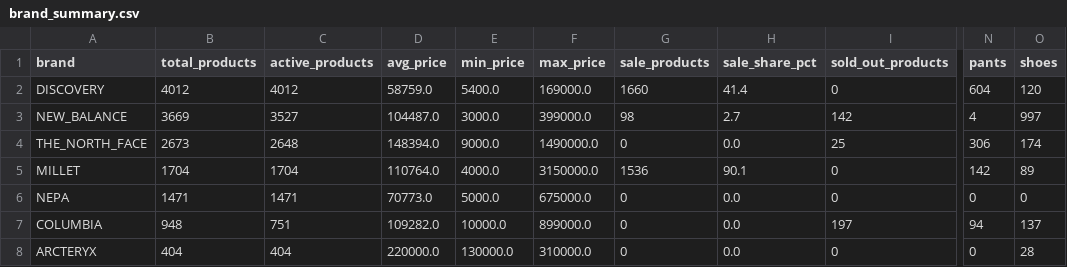
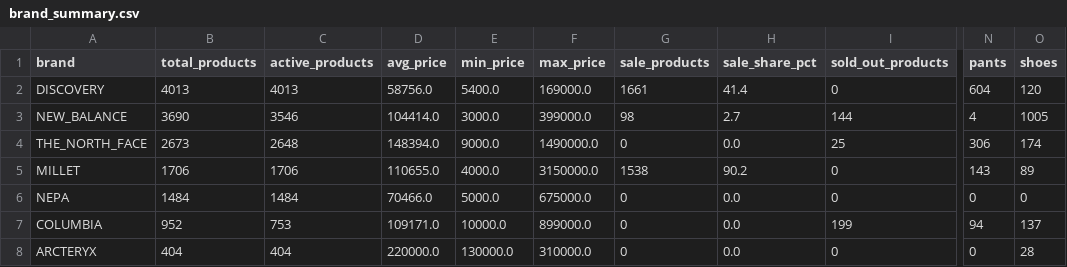
Before and after one commit to koreacolumbia-dotcom/E-comm-marketing-hub, a CSV file: reports/competitor_intel/brand_summary.csv, drawn as a sheet; only a part is shown, gaps mark what is left out; the diff names each change by its address in the sheet, - before the commit and + after, or states it on an @@ line.

```diff
--- a/reports/competitor_intel/brand_summary.csv
+++ b/reports/competitor_intel/brand_summary.csv
-B2 (total_products): 4012
+B2 (total_products): 4013
-C2 (active_products): 4012
+C2 (active_products): 4013
-D2 (avg_price): 58759.0
+D2 (avg_price): 58756.0
-G2 (sale_products): 1660
+G2 (sale_products): 1661
-B3 (total_products): 3669
+B3 (total_products): 3690
-C3 (active_products): 3527
+C3 (active_products): 3546
-D3 (avg_price): 104487.0
+D3 (avg_price): 104414.0
-I3 (sold_out_products): 142
+I3 (sold_out_products): 144
-O3 (shoes): 997
+O3 (shoes): 1005
-B5 (total_products): 1704
+B5 (total_products): 1706
-C5 (active_products): 1704
+C5 (active_products): 1706
-D5 (avg_price): 110764.0
+D5 (avg_price): 110655.0
-G5 (sale_products): 1536
+G5 (sale_products): 1538
-H5 (sale_share_pct): 90.1
+H5 (sale_share_pct): 90.2
-N5 (pants): 142
+N5 (pants): 143
-B6 (total_products): 1471
+B6 (total_products): 1484
-C6 (active_products): 1471
+C6 (active_products): 1484
-D6 (avg_price): 70773.0
+D6 (avg_price): 70466.0
-B7 (total_products): 948
+B7 (total_products): 952
-C7 (active_products): 751
+C7 (active_products): 753
-D7 (avg_price): 109282.0
+D7 (avg_price): 109171.0
-I7 (sold_out_products): 197
+I7 (sold_out_products): 199
```
Also changed, not shown: 16 other files.
